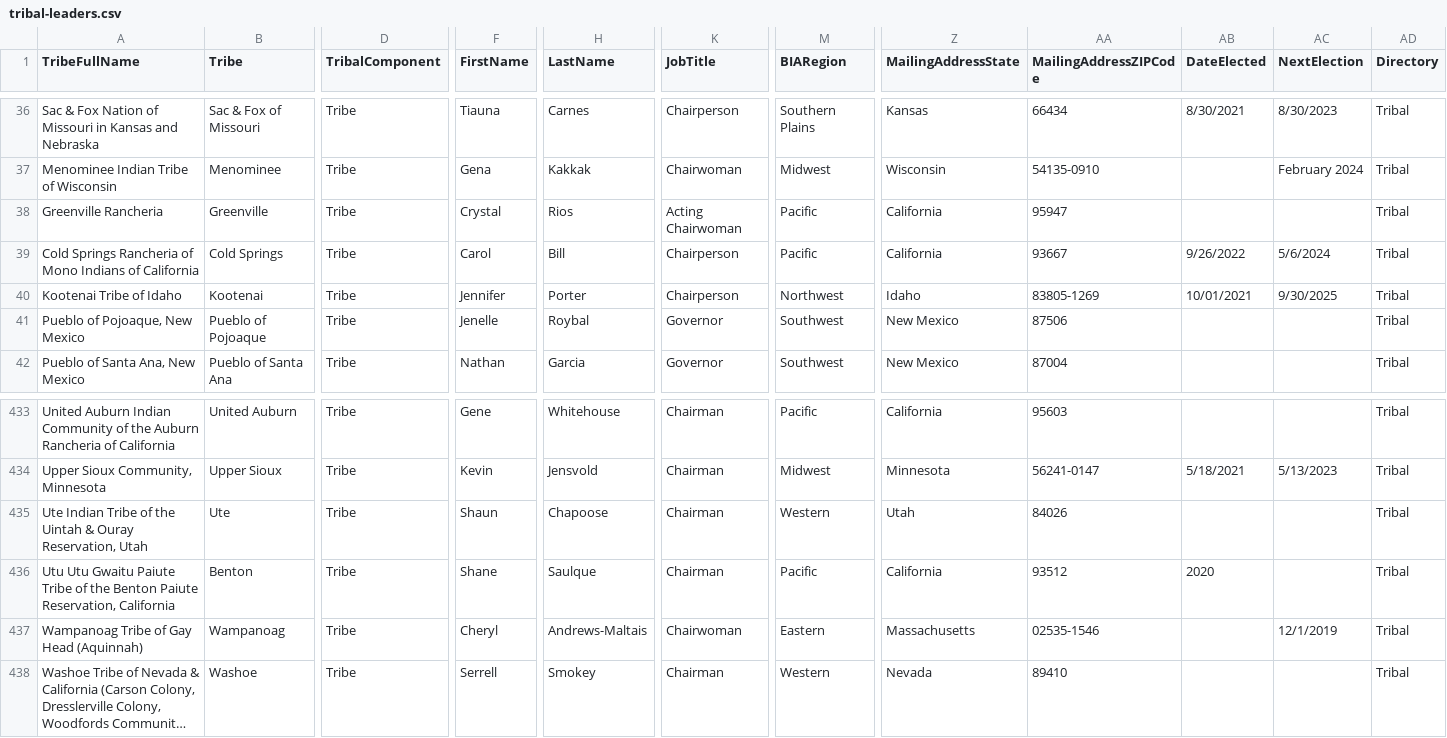
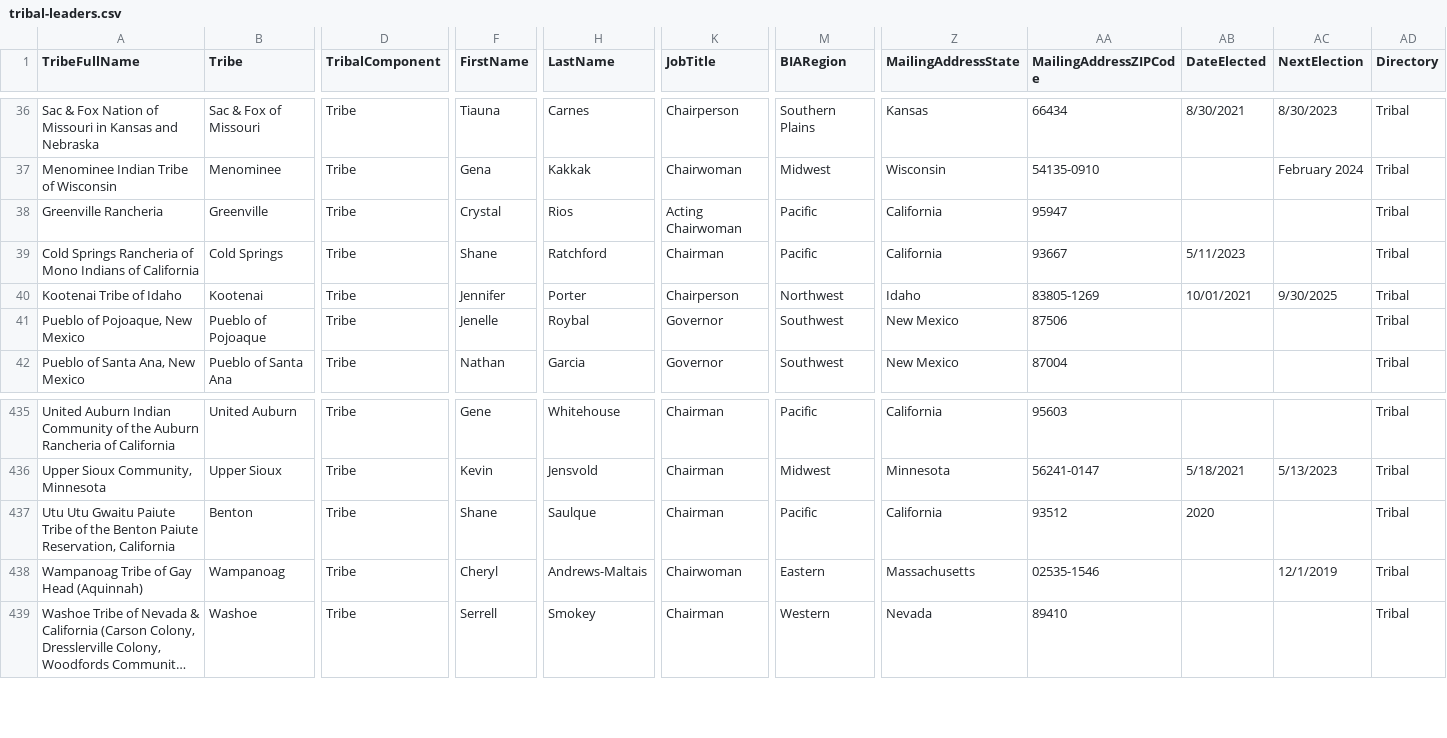
Before and after one commit to cisagov/flat-tribal-leaders, a CSV file: tribal-leaders.csv, drawn as a sheet; only a part is shown, gaps mark what is left out; long unchanged cells end in …; removed rows and columns are numbered as before the commit, all else as after; rows hold the shown columns only; the diff covers the shown part only; the diff names each change by its address in the sheet, - before the commit and + after, or states it on an @@ line.

Commit message:
Flat: latest data (2023-05-17T06:11:17.357Z) {   "date": "2023-05-17T06:11:17.357Z",   "files": [     {       "name": "tribal-leaders.csv",       "deltaBytes": 113,       "source": "https://www.bia.gov/tribal-leaders-csv"     }   ] }

```diff
--- a/tribal-leaders.csv
+++ b/tribal-leaders.csv
-F39 (FirstName): Carol
+F39 (FirstName): Shane
-H39 (LastName): Bill
+H39 (LastName): Ratchford
-K39 (JobTitle): Chairperson
+K39 (JobTitle): Chairman
-AB39 (DateElected): 9/26/2022
+AB39 (DateElected): 5/11/2023
-AC39 (NextElection): 5/6/2024
+AC39 (NextElection): (empty)
-row 435: Ute Indian Tribe of the Uintah & Ouray Reservation, Utah | Ute | Tribe | Shaun | Chapoose | Chairman | Western | Utah | 84026 |  |  | Tribal
```
Also changed, not shown: 3 added rows, 2 removed rows and 3 edited cells elsewhere in this file.
